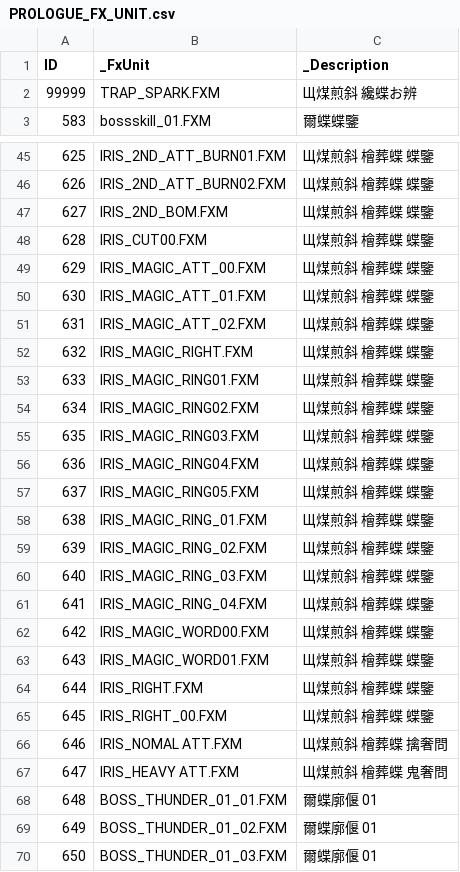
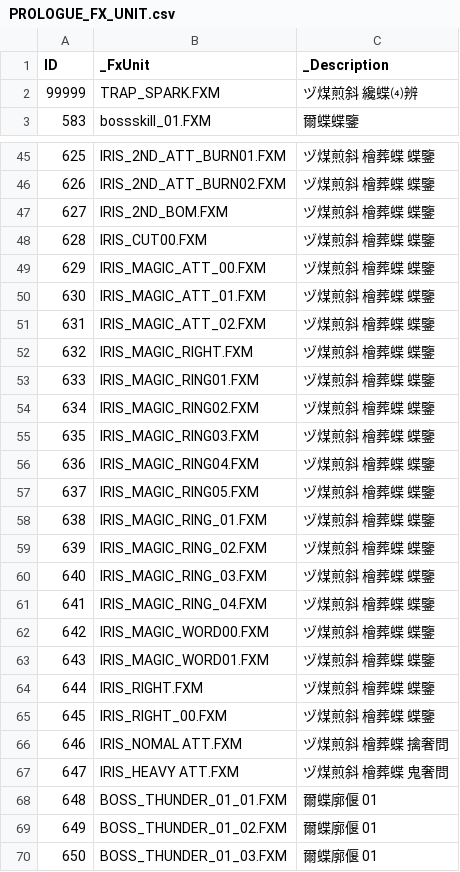
Before and after one commit to mago960806/latale-tools, a CSV file: DATA/CSV/PROLOGUE_FX_UNIT.csv, drawn as a sheet; only a part is shown, gaps mark what is left out; the diff covers the shown part only.

```diff
--- a/DATA/CSV/PROLOGUE_FX_UNIT.csv
+++ b/DATA/CSV/PROLOGUE_FX_UNIT.csv
@@ -1,3 +1,3 @@
 ID,_FxUnit,_Description
-99999,TRAP_SPARK.FXM,Щ煤煎斜 纔蝶お辨
+99999,TRAP_SPARK.FXM,ヅ煤煎斜 纔蝶⑷辨
 583,bossskill_01.FXM,爾蝶蝶鑒
@@ -45,24 +45,24 @@ ID,_FxUnit,_Description
-625,IRIS_2ND_ATT_BURN01.FXM,Щ煤煎斜 檜葬蝶 蝶鑒
-626,IRIS_2ND_ATT_BURN02.FXM,Щ煤煎斜 檜葬蝶 蝶鑒
-627,IRIS_2ND_BOM.FXM,Щ煤煎斜 檜葬蝶 蝶鑒
-628,IRIS_CUT00.FXM,Щ煤煎斜 檜葬蝶 蝶鑒
-629,IRIS_MAGIC_ATT_00.FXM,Щ煤煎斜 檜葬蝶 蝶鑒
-630,IRIS_MAGIC_ATT_01.FXM,Щ煤煎斜 檜葬蝶 蝶鑒
-631,IRIS_MAGIC_ATT_02.FXM,Щ煤煎斜 檜葬蝶 蝶鑒
-632,IRIS_MAGIC_RIGHT.FXM,Щ煤煎斜 檜葬蝶 蝶鑒
-633,IRIS_MAGIC_RING01.FXM,Щ煤煎斜 檜葬蝶 蝶鑒
-634,IRIS_MAGIC_RING02.FXM,Щ煤煎斜 檜葬蝶 蝶鑒
-635,IRIS_MAGIC_RING03.FXM,Щ煤煎斜 檜葬蝶 蝶鑒
-636,IRIS_MAGIC_RING04.FXM,Щ煤煎斜 檜葬蝶 蝶鑒
-637,IRIS_MAGIC_RING05.FXM,Щ煤煎斜 檜葬蝶 蝶鑒
-638,IRIS_MAGIC_RING_01.FXM,Щ煤煎斜 檜葬蝶 蝶鑒
-639,IRIS_MAGIC_RING_02.FXM,Щ煤煎斜 檜葬蝶 蝶鑒
-640,IRIS_MAGIC_RING_03.FXM,Щ煤煎斜 檜葬蝶 蝶鑒
-641,IRIS_MAGIC_RING_04.FXM,Щ煤煎斜 檜葬蝶 蝶鑒
-642,IRIS_MAGIC_WORD00.FXM,Щ煤煎斜 檜葬蝶 蝶鑒
-643,IRIS_MAGIC_WORD01.FXM,Щ煤煎斜 檜葬蝶 蝶鑒
-644,IRIS_RIGHT.FXM,Щ煤煎斜 檜葬蝶 蝶鑒
-645,IRIS_RIGHT_00.FXM,Щ煤煎斜 檜葬蝶 蝶鑒
-646,IRIS_NOMAL ATT.FXM,Щ煤煎斜 檜葬蝶 擒奢問
-647,IRIS_HEAVY ATT.FXM,Щ煤煎斜 檜葬蝶 鬼奢問
+625,IRIS_2ND_ATT_BURN01.FXM,ヅ煤煎斜 檜葬蝶 蝶鑒
+626,IRIS_2ND_ATT_BURN02.FXM,ヅ煤煎斜 檜葬蝶 蝶鑒
+627,IRIS_2ND_BOM.FXM,ヅ煤煎斜 檜葬蝶 蝶鑒
+628,IRIS_CUT00.FXM,ヅ煤煎斜 檜葬蝶 蝶鑒
+629,IRIS_MAGIC_ATT_00.FXM,ヅ煤煎斜 檜葬蝶 蝶鑒
+630,IRIS_MAGIC_ATT_01.FXM,ヅ煤煎斜 檜葬蝶 蝶鑒
+631,IRIS_MAGIC_ATT_02.FXM,ヅ煤煎斜 檜葬蝶 蝶鑒
+632,IRIS_MAGIC_RIGHT.FXM,ヅ煤煎斜 檜葬蝶 蝶鑒
+633,IRIS_MAGIC_RING01.FXM,ヅ煤煎斜 檜葬蝶 蝶鑒
+634,IRIS_MAGIC_RING02.FXM,ヅ煤煎斜 檜葬蝶 蝶鑒
+635,IRIS_MAGIC_RING03.FXM,ヅ煤煎斜 檜葬蝶 蝶鑒
+636,IRIS_MAGIC_RING04.FXM,ヅ煤煎斜 檜葬蝶 蝶鑒
+637,IRIS_MAGIC_RING05.FXM,ヅ煤煎斜 檜葬蝶 蝶鑒
+638,IRIS_MAGIC_RING_01.FXM,ヅ煤煎斜 檜葬蝶 蝶鑒
+639,IRIS_MAGIC_RING_02.FXM,ヅ煤煎斜 檜葬蝶 蝶鑒
+640,IRIS_MAGIC_RING_03.FXM,ヅ煤煎斜 檜葬蝶 蝶鑒
+641,IRIS_MAGIC_RING_04.FXM,ヅ煤煎斜 檜葬蝶 蝶鑒
+642,IRIS_MAGIC_WORD00.FXM,ヅ煤煎斜 檜葬蝶 蝶鑒
+643,IRIS_MAGIC_WORD01.FXM,ヅ煤煎斜 檜葬蝶 蝶鑒
+644,IRIS_RIGHT.FXM,ヅ煤煎斜 檜葬蝶 蝶鑒
+645,IRIS_RIGHT_00.FXM,ヅ煤煎斜 檜葬蝶 蝶鑒
+646,IRIS_NOMAL ATT.FXM,ヅ煤煎斜 檜葬蝶 擒奢問
+647,IRIS_HEAVY ATT.FXM,ヅ煤煎斜 檜葬蝶 鬼奢問
 648,BOSS_THUNDER_01_01.FXM,爾蝶廓偃 01
```
Also changed, not shown: 27 edited cells elsewhere in this file, DATA/CSV/GLOBAL_MOB.csv, DATA/CSV/GUIDE_BOOK.csv, 22 other files.
